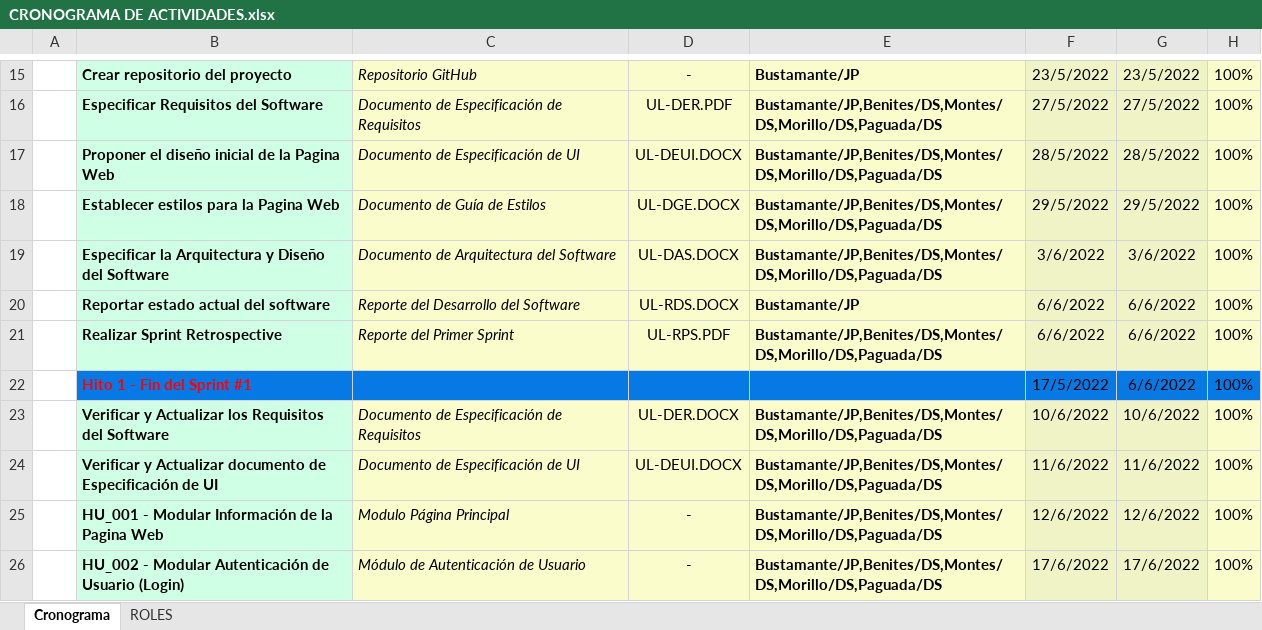
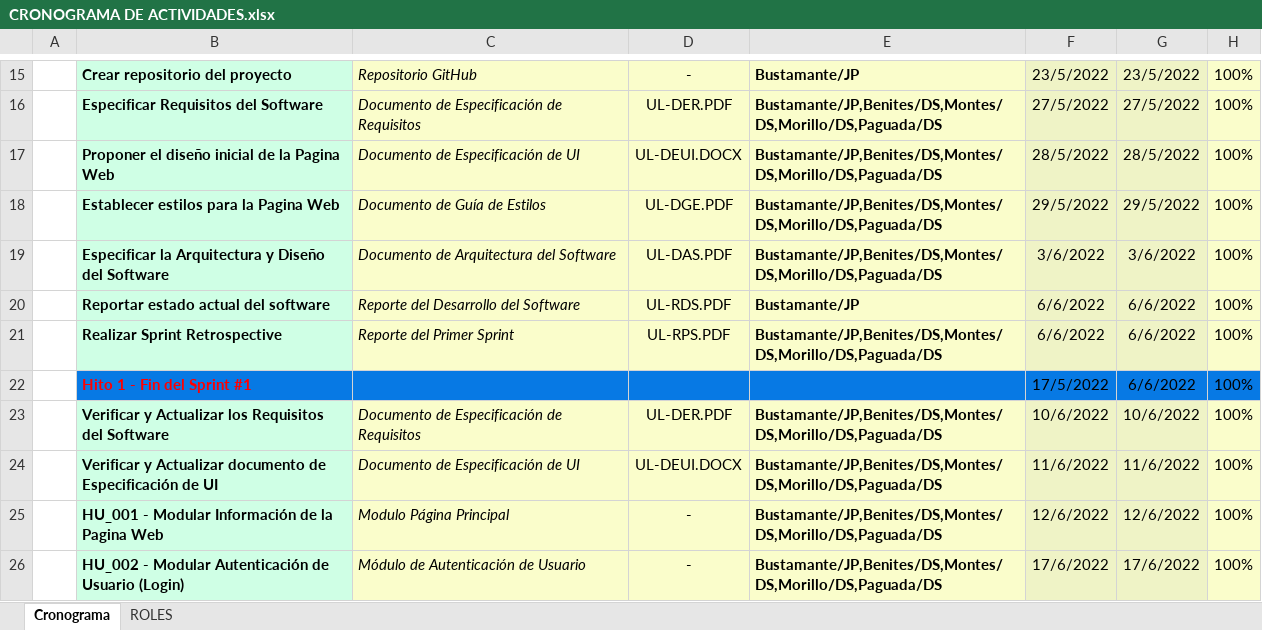
Before and after one commit to ANAISBT/PALPA_DEVELOPERS, an Excel workbook: LINEAS BASE/UL/Linea base 1/CRONOGRAMA DE ACTIVIDADES.xlsx, sheet Cronograma, drawn as a sheet; only a part is shown, gaps mark what is left out; values as stored, in another font and other column widths than the file's, no borders; charts and pictures not drawn; the diff names each change by its address in the sheet, - before the commit and + after, or states it on an @@ line.

```diff
--- a/LINEAS BASE/UL/Linea base 1/CRONOGRAMA DE ACTIVIDADES.xlsx (sheet Cronograma)
+++ b/LINEAS BASE/UL/Linea base 1/CRONOGRAMA DE ACTIVIDADES.xlsx (sheet Cronograma)
-D18: UL-DGE.DOCX
+D18: UL-DGE.PDF
-D19: UL-DAS.DOCX
+D19: UL-DAS.PDF
-D20: UL-RDS.DOCX
+D20: UL-RDS.PDF
-D23: UL-DER.DOCX
+D23: UL-DER.PDF
```
Also changed, not shown: 5 other files.
